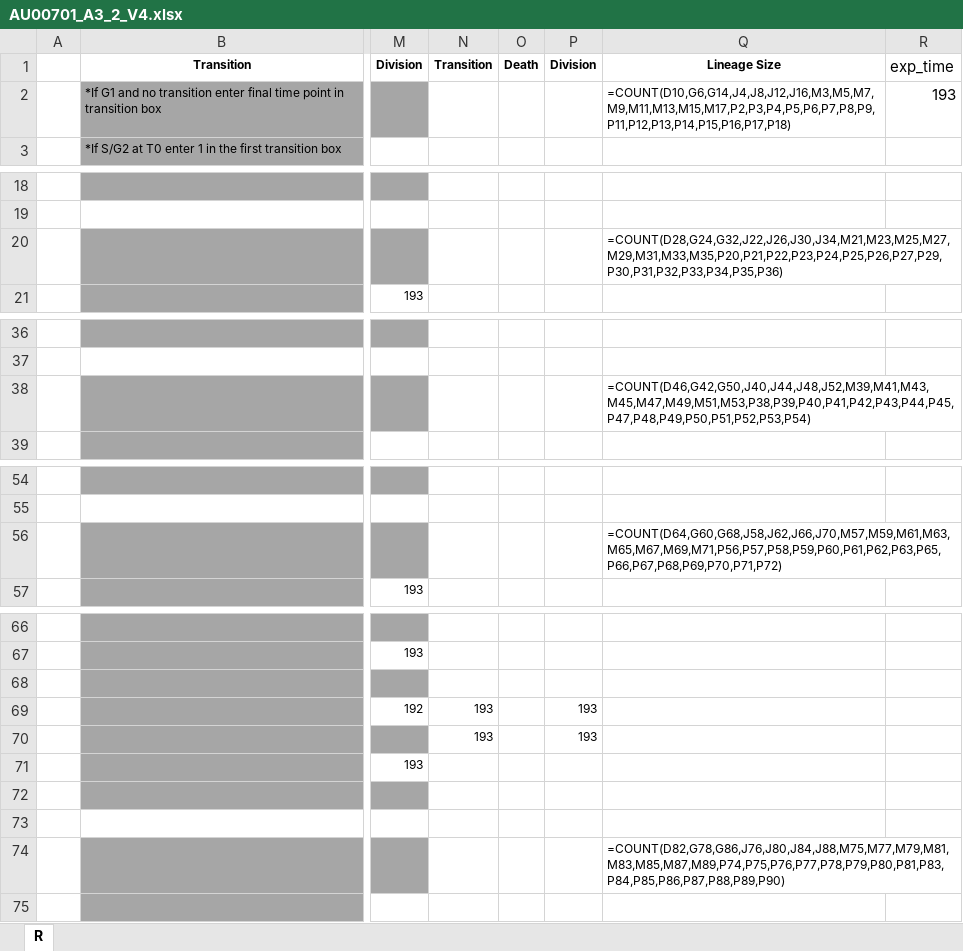
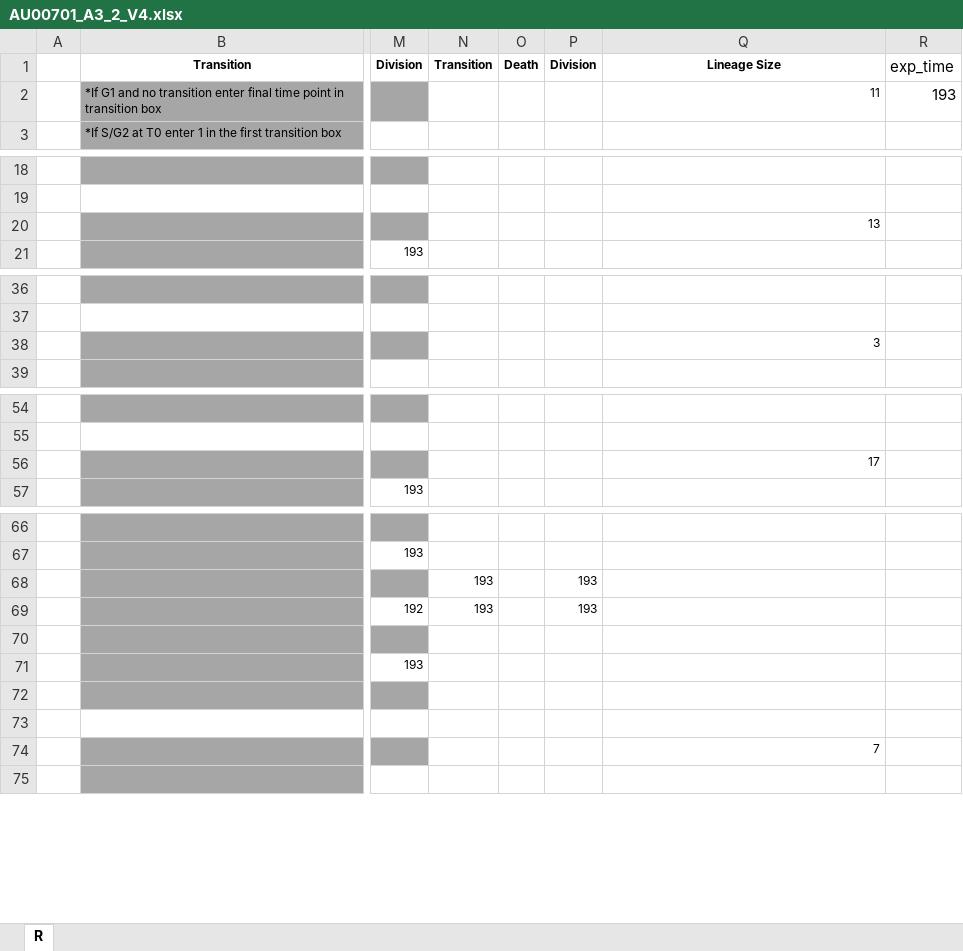
Before and after one commit to meyer-lab/tHMM, an Excel workbook: lineage/data/heiser_data/new_version/AU00701_A3_2_V4.xlsx, sheet R, drawn as a sheet; only a part is shown, gaps mark what is left out; values as stored, in another font and other column widths than the file's, no borders; formulas without a stored value are shown as written; the diff covers the shown part only; the diff names each change by its address in the sheet, - before the commit and + after, or states it on an @@ line.

```diff
--- a/lineage/data/heiser_data/new_version/AU00701_A3_2_V4.xlsx (sheet R)
+++ b/lineage/data/heiser_data/new_version/AU00701_A3_2_V4.xlsx (sheet R)
-Q2: =COUNT(D10,G6,G14,J4,J8,J12,J16,M3,M5,M7,M9,M11,M13,M15,M17,P2,P3,P4,P5,P6,P7,P8,P9,P11,P12,P13,P14,P15,P16,P17,P18)
+Q2: 11
-Q20: =COUNT(D28,G24,G32,J22,J26,J30,J34,M21,M23,M25,M27,M29,M31,M33,M35,P20,P21,P22,P23,P24,P25,P26,P27,P29,P30,P31,P32,P33,P34,P35,P36)
+Q20: 13
-Q38: =COUNT(D46,G42,G50,J40,J44,J48,J52,M39,M41,M43,M45,M47,M49,M51,M53,P38,P39,P40,P41,P42,P43,P44,P45,P47,P48,P49,P50,P51,P52,P53,P54)
+Q38: 3
-Q56: =COUNT(D64,G60,G68,J58,J62,J66,J70,M57,M59,M61,M63,M65,M67,M69,M71,P56,P57,P58,P59,P60,P61,P62,P63,P65,P66,P67,P68,P69,P70,P71,P72)
+Q56: 17
-N68: (empty)
+N68: 193
-P68: (empty)
+P68: 193
-N70: 193
+N70: (empty)
-P70: 193
+P70: (empty)
-Q74: =COUNT(D82,G78,G86,J76,J80,J84,J88,M75,M77,M79,M81,M83,M85,M87,M89,P74,P75,P76,P77,P78,P79,P80,P81,P83,P84,P85,P86,P87,P88,P89,P90)
+Q74: 7
```
Also changed, not shown: 20 edited cells elsewhere in this sheet, lineage/data/heiser_data/new_version/AU00601_D3_2_V4.xlsx, lineage/data/heiser_data/new_version/AU00701_A5_1_V4.xlsx, 5 other files.
